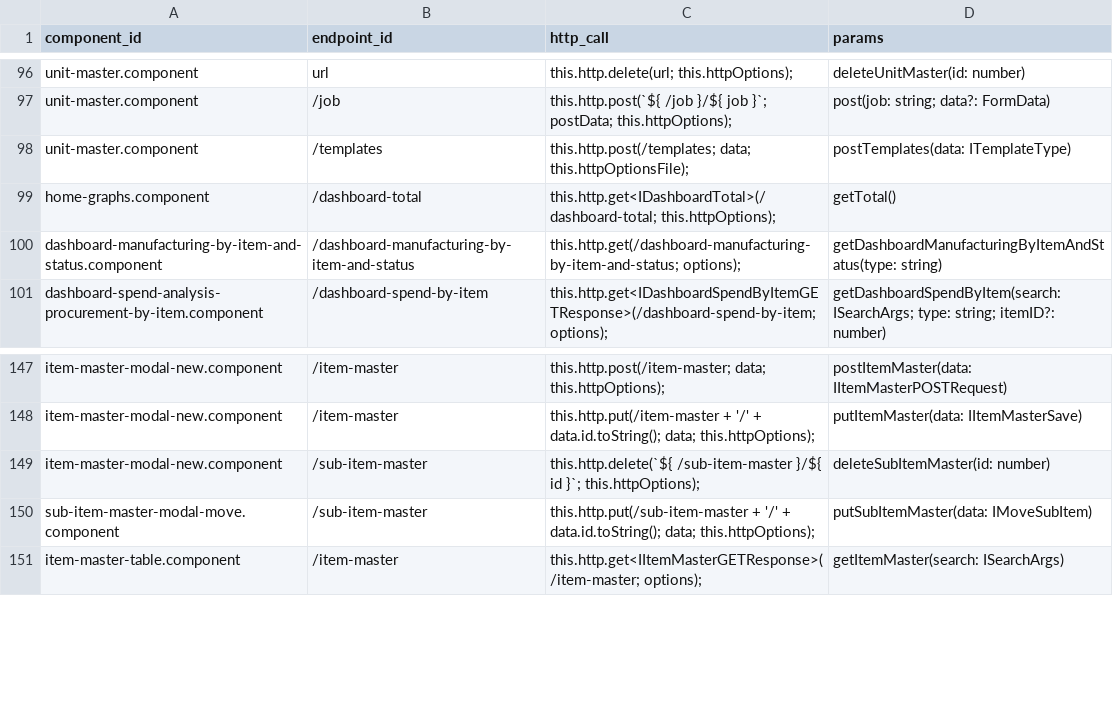
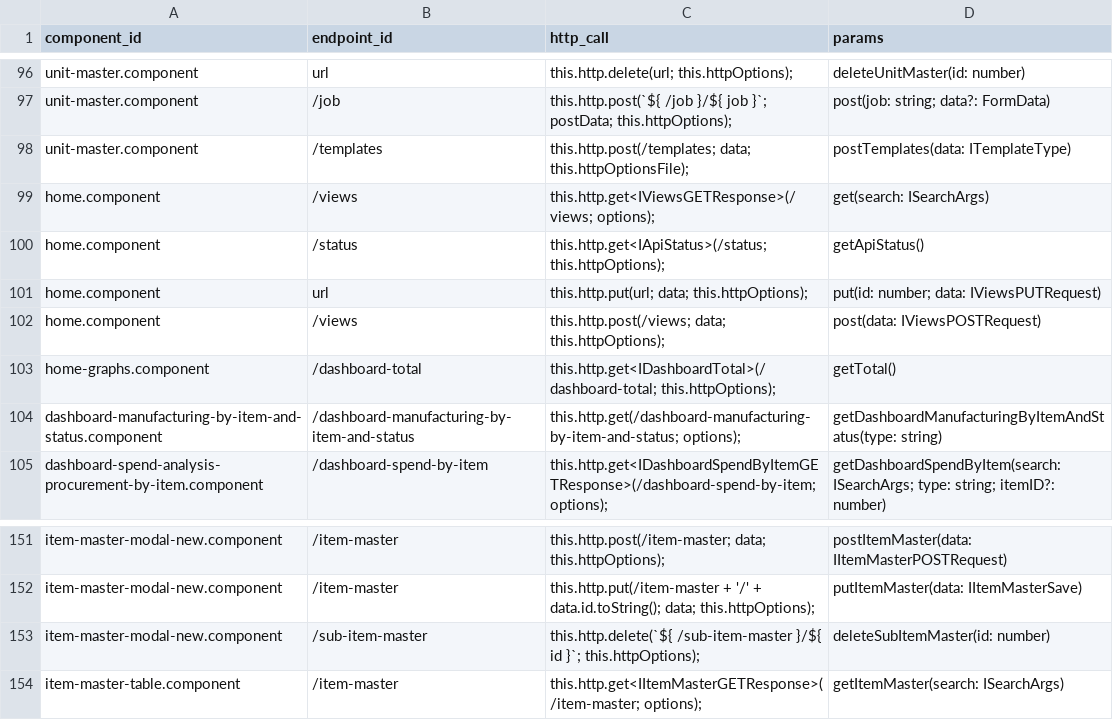
Before and after one commit to knosc/neo4j_csv_data, a CSV file: components_endpoints.csv, drawn as a sheet; only a part is shown, gaps mark what is left out.

Commit message:
committing files

```diff
--- a/components_endpoints.csv
+++ b/components_endpoints.csv
@@ -98,2 +98,6 @@ unit-master.component,/job,this.http.post(`${ /job }/${ job }`; postData; this.h
 unit-master.component,/templates,this.http.post(/templates; data; this.httpOptionsFile);,postTemplates(data: ITemplateType)
+home.component,/views,this.http.get<IViewsGETResponse>(/views; options);,get(search: ISearchArgs)
+home.component,/status,this.http.get<IApiStatus>(/status; this.httpOptions);,getApiStatus()
+home.component,url,this.http.put(url; data; this.httpOptions);,put(id: number; data: IViewsPUTRequest)
+home.component,/views,this.http.post(/views; data; this.httpOptions);,post(data: IViewsPOSTRequest)
 home-graphs.component,/dashboard-total,this.http.get<IDashboardTotal>(/dashboard-total; this.httpOptions);,getTotal()
@@ -149,3 +153,2 @@ item-master-modal-new.component,/item-master,this.http.put(/item-master + '/' +
 item-master-modal-new.component,/sub-item-master,this.http.delete(`${ /sub-item-master }/${ id }`; this.httpOptions);,deleteSubItemMaster(id: number)
-sub-item-master-modal-move.component,/sub-item-master,this.http.put(/sub-item-master + '/' + data.id.toString(); data; this.httpOptions);,putSubItemMaster(data: IMoveSubItem)
 item-master-table.component,/item-master,this.http.get<IItemMasterGETResponse>(/item-master; options);,getItemMaster(search: ISearchArgs)
```
